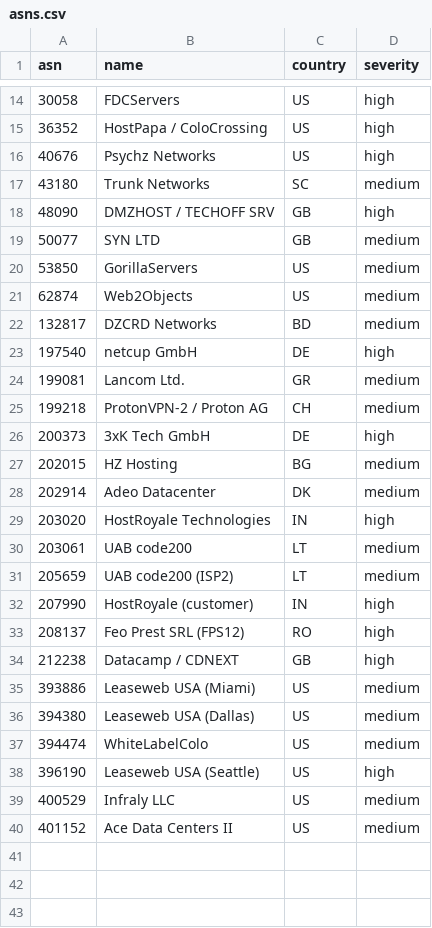
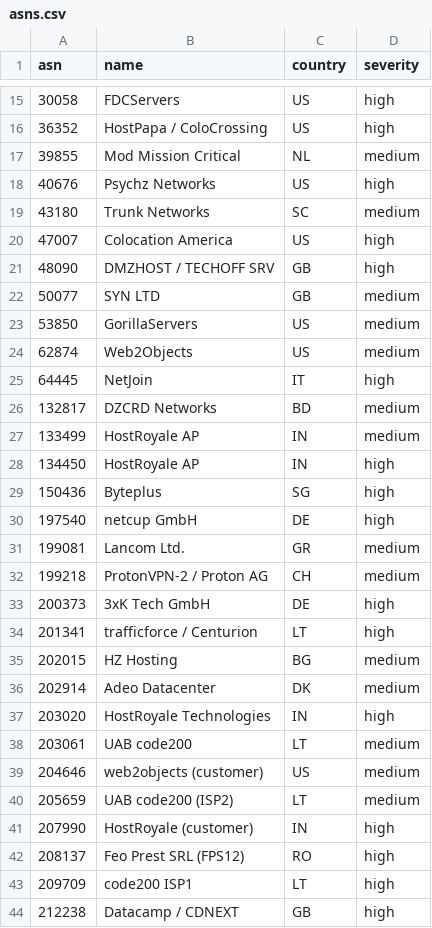
Before and after one commit to mansildor/cloudflare-asn-blocklist, a CSV file: asns.csv, drawn as a sheet; only a part is shown, gaps mark what is left out; the shorter side is filled out with more unchanged rows; the diff covers the shown part only; the diff names each change by its address in the sheet, - before the commit and + after, or states it on an @@ line.

```diff
--- a/asns.csv
+++ b/asns.csv
+row 17: 39855 | Mod Mission Critical | NL | medium
+row 20: 47007 | Colocation America | US | high
+row 25: 64445 | NetJoin | IT | high
+row 27: 133499 | HostRoyale AP | IN | medium
+row 28: 134450 | HostRoyale AP | IN | high
+row 29: 150436 | Byteplus | SG | high
+row 34: 201341 | trafficforce / Centurion | LT | high
+row 39: 204646 | web2objects (customer) | US | medium
+row 43: 209709 | code200 ISP1 | LT | high
```
Also changed, not shown: 6 added rows elsewhere in this file, 4 other files.
